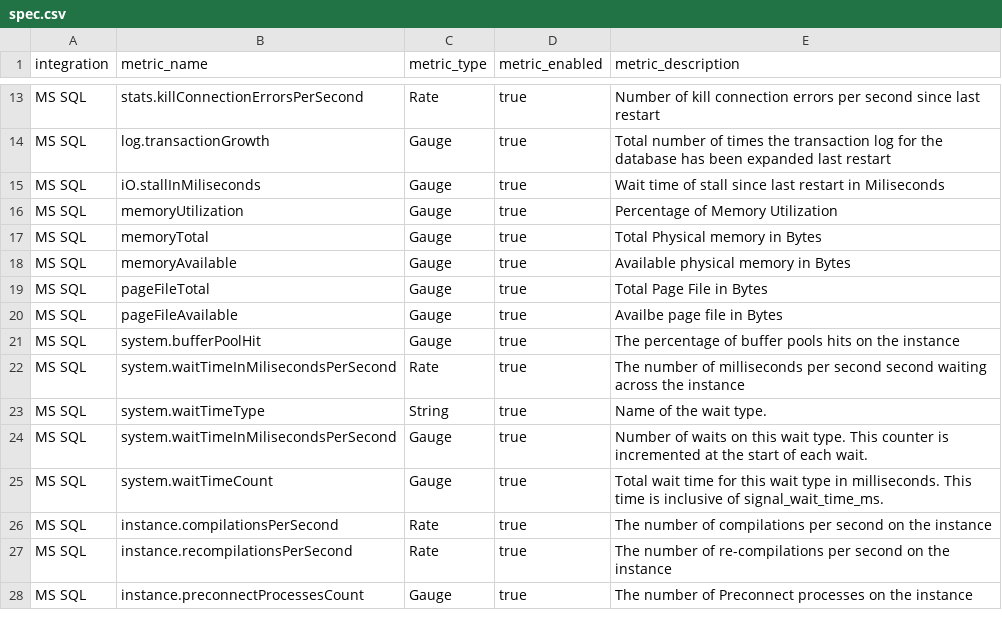
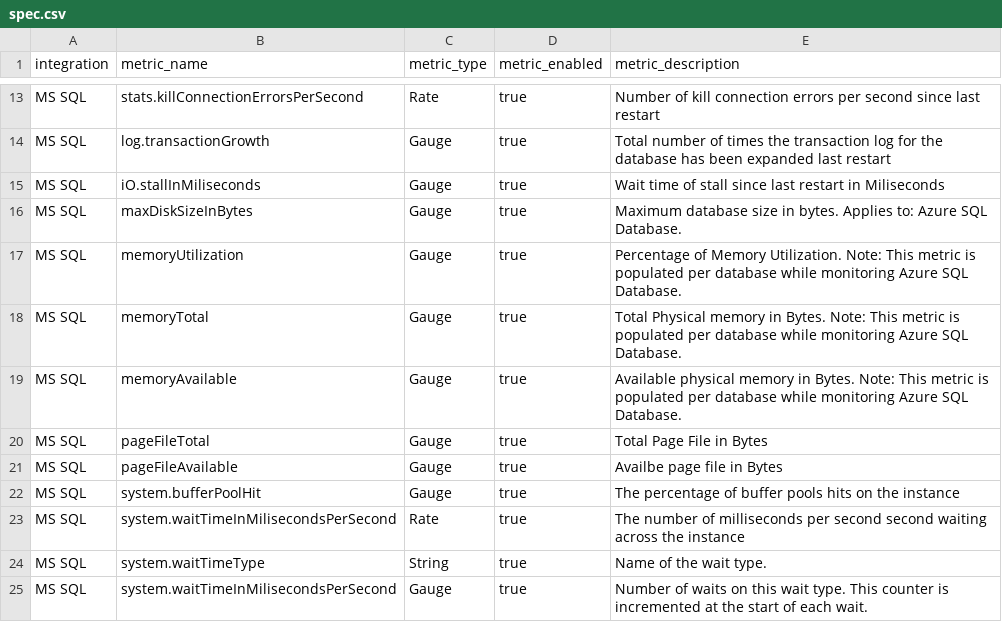
Before and after one commit to newrelic/nri-mssql, a CSV file: spec.csv, drawn as a sheet; only a part is shown, gaps mark what is left out; the shorter side is filled out with more unchanged rows.

Commit message:
feat: Add regular monitoring support for azure sql database (#232)
* feat: add funcs that identify azure sql database (#222)

* remove Unsupported SQL Queries for Azure SQL Database (#226)

* feat: add new database definition queries for azure sql database (#227)

* feat: create new connections to each database in case of azure sql database (#228)

* feat: populate memory, disk metrics and inventory for azure sql database (#229)

* docs: update changelog (#230)

---------

Co-authored-by: muruganishekar <mshekar@newrelic.com>
Co-authored-by: Rahul Reddy <rannareddy@newrelic.com>

```diff
--- a/spec.csv
+++ b/spec.csv
@@ -15,5 +15,6 @@ MS SQL,log.transactionGrowth,Gauge,true,Total number of times the transaction lo
 MS SQL,iO.stallInMiliseconds,Gauge,true,Wait time of stall since last restart in Miliseconds
-MS SQL,memoryUtilization,Gauge,true,Percentage of Memory Utilization
-MS SQL,memoryTotal,Gauge,true,Total Physical memory in Bytes
-MS SQL,memoryAvailable,Gauge,true,Available physical memory in Bytes
+MS SQL,maxDiskSizeInBytes,Gauge,true,Maximum database size in bytes. Applies to: Azure SQL Database.
+MS SQL,memoryUtilization,Gauge,true,Percentage of Memory Utilization. Note: This metric is populated per database while monitoring Azure SQL Database.
+MS SQL,memoryTotal,Gauge,true,Total Physical memory in Bytes. Note: This metric is populated per database while monitoring Azure SQL Database.
+MS SQL,memoryAvailable,Gauge,true,Available physical memory in Bytes. Note: This metric is populated per database while monitoring Azure SQL Database.
 MS SQL,pageFileTotal,Gauge,true,Total Page File in Bytes
```
Also changed, not shown: 19 other files.
